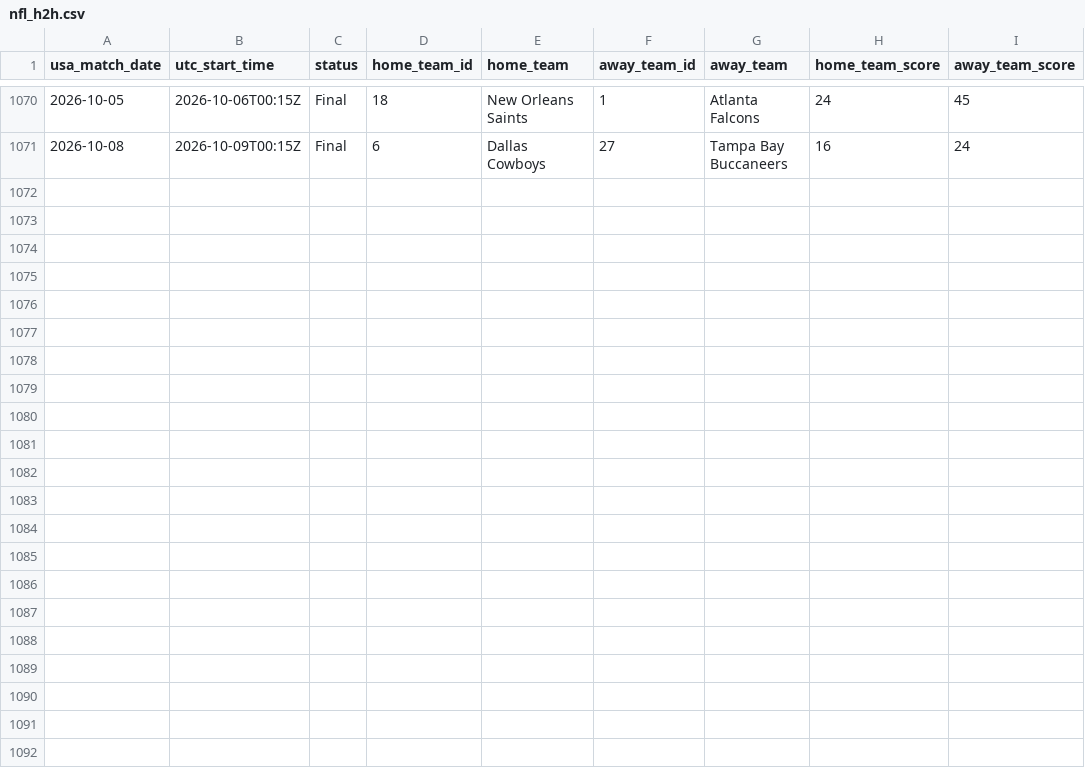
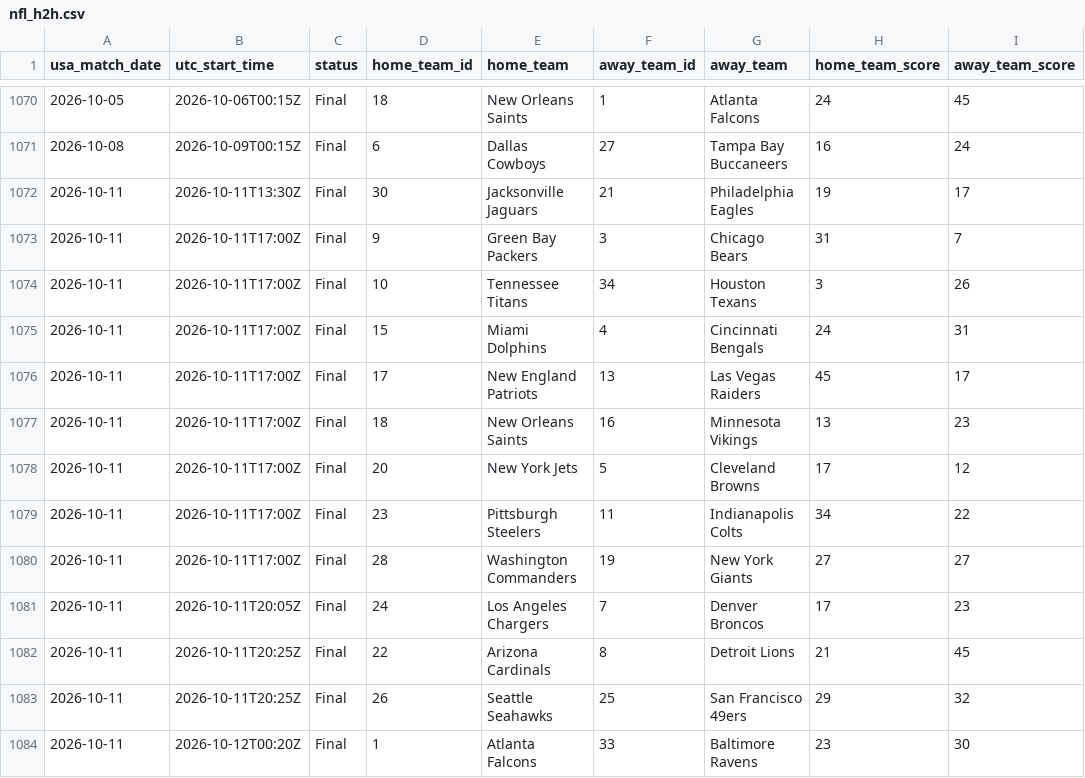
Before and after one commit to danielcappello/splitVault, a CSV file: nfl_h2h.csv, drawn as a sheet; only a part is shown, gaps mark what is left out.

```diff
--- a/nfl_h2h.csv
+++ b/nfl_h2h.csv
@@ -1071 +1071,14 @@ usa_match_date,utc_start_time,status,home_team_id,home_team,away_team_id,away_te
 2026-10-08,2026-10-09T00:15Z,Final,6,Dallas Cowboys,27,Tampa Bay Buccaneers,16,24
+2026-10-11,2026-10-11T13:30Z,Final,30,Jacksonville Jaguars,21,Philadelphia Eagles,19,17
+2026-10-11,2026-10-11T17:00Z,Final,9,Green Bay Packers,3,Chicago Bears,31,7
+2026-10-11,2026-10-11T17:00Z,Final,10,Tennessee Titans,34,Houston Texans,3,26
+2026-10-11,2026-10-11T17:00Z,Final,15,Miami Dolphins,4,Cincinnati Bengals,24,31
+2026-10-11,2026-10-11T17:00Z,Final,17,New England Patriots,13,Las Vegas Raiders,45,17
+2026-10-11,2026-10-11T17:00Z,Final,18,New Orleans Saints,16,Minnesota Vikings,13,23
+2026-10-11,2026-10-11T17:00Z,Final,20,New York Jets,5,Cleveland Browns,17,12
+2026-10-11,2026-10-11T17:00Z,Final,23,Pittsburgh Steelers,11,Indianapolis Colts,34,22
+2026-10-11,2026-10-11T17:00Z,Final,28,Washington Commanders,19,New York Giants,27,27
+2026-10-11,2026-10-11T20:05Z,Final,24,Los Angeles Chargers,7,Denver Broncos,17,23
+2026-10-11,2026-10-11T20:25Z,Final,22,Arizona Cardinals,8,Detroit Lions,21,45
+2026-10-11,2026-10-11T20:25Z,Final,26,Seattle Seahawks,25,San Francisco 49ers,29,32
+2026-10-11,2026-10-12T00:20Z,Final,1,Atlanta Falcons,33,Baltimore Ravens,23,30
```
Also changed, not shown: nfl_splits.csv.
